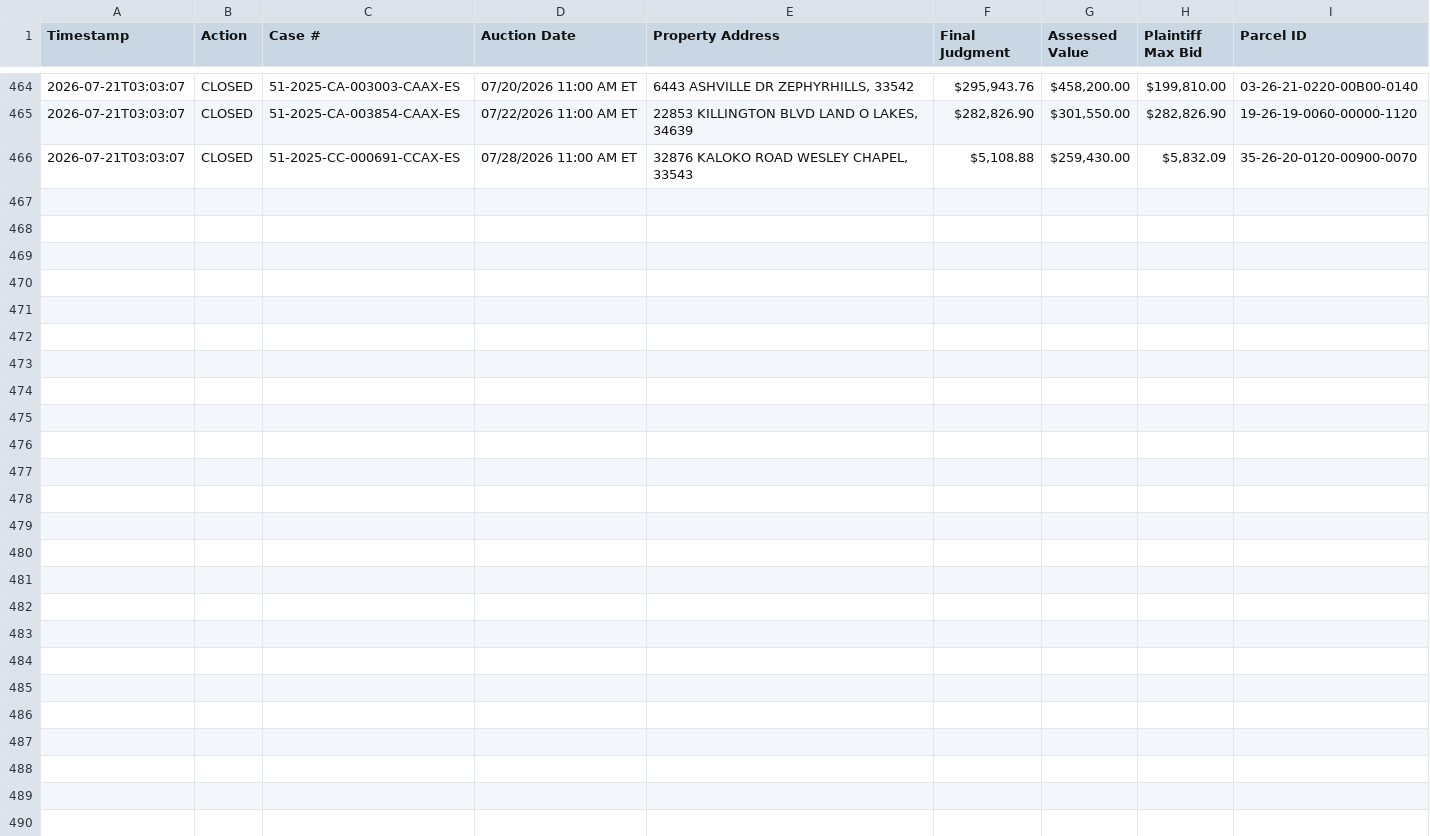
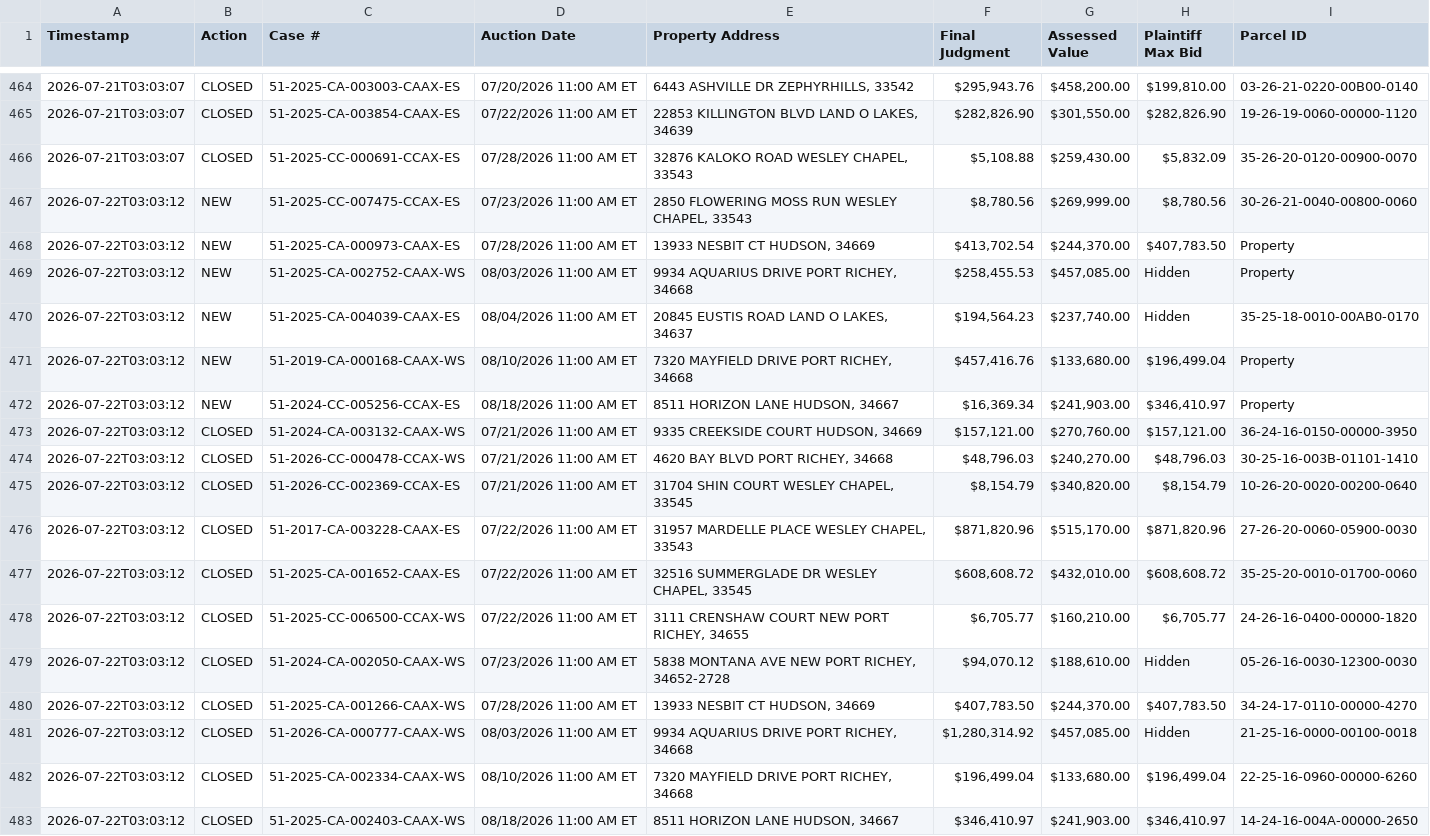
Before and after one commit to figlesias7/realforeclose-pasco, a CSV file: data/event_log.csv, drawn as a sheet; only a part is shown, gaps mark what is left out; the diff names each change by its address in the sheet, - before the commit and + after, or states it on an @@ line.

```diff
--- a/data/event_log.csv
+++ b/data/event_log.csv
+row 467: 2026-07-22T03:03:12 | NEW | 51-2025-CC-007475-CCAX-ES | 07/23/2026 11:00 AM ET | 2850 FLOWERING MOSS RUN WESLEY CHAPEL, 33543 | $8,780.56 | $269,999.00 | $8,780.56 | 30-26-21-0040-00800-0060
+row 468: 2026-07-22T03:03:12 | NEW | 51-2025-CA-000973-CAAX-ES | 07/28/2026 11:00 AM ET | 13933 NESBIT CT HUDSON, 34669 | $413,702.54 | $244,370.00 | $407,783.50 | Property
+row 469: 2026-07-22T03:03:12 | NEW | 51-2025-CA-002752-CAAX-WS | 08/03/2026 11:00 AM ET | 9934 AQUARIUS DRIVE PORT RICHEY, 34668 | $258,455.53 | $457,085.00 | Hidden | Property
+row 470: 2026-07-22T03:03:12 | NEW | 51-2025-CA-004039-CAAX-ES | 08/04/2026 11:00 AM ET | 20845 EUSTIS ROAD LAND O LAKES, 34637 | $194,564.23 | $237,740.00 | Hidden | 35-25-18-0010-00AB0-0170
+row 471: 2026-07-22T03:03:12 | NEW | 51-2019-CA-000168-CAAX-WS | 08/10/2026 11:00 AM ET | 7320 MAYFIELD DRIVE PORT RICHEY, 34668 | $457,416.76 | $133,680.00 | $196,499.04 | Property
+row 472: 2026-07-22T03:03:12 | NEW | 51-2024-CC-005256-CCAX-ES | 08/18/2026 11:00 AM ET | 8511 HORIZON LANE HUDSON, 34667 | $16,369.34 | $241,903.00 | $346,410.97 | Property
+row 473: 2026-07-22T03:03:12 | CLOSED | 51-2024-CA-003132-CAAX-WS | 07/21/2026 11:00 AM ET | 9335 CREEKSIDE COURT HUDSON, 34669 | $157,121.00 | $270,760.00 | $157,121.00 | 36-24-16-0150-00000-3950
+row 474: 2026-07-22T03:03:12 | CLOSED | 51-2026-CC-000478-CCAX-WS | 07/21/2026 11:00 AM ET | 4620 BAY BLVD PORT RICHEY, 34668 | $48,796.03 | $240,270.00 | $48,796.03 | 30-25-16-003B-01101-1410
+row 475: 2026-07-22T03:03:12 | CLOSED | 51-2026-CC-002369-CCAX-ES | 07/21/2026 11:00 AM ET | 31704 SHIN COURT WESLEY CHAPEL, 33545 | $8,154.79 | $340,820.00 | $8,154.79 | 10-26-20-0020-00200-0640
+row 476: 2026-07-22T03:03:12 | CLOSED | 51-2017-CA-003228-CAAX-ES | 07/22/2026 11:00 AM ET | 31957 MARDELLE PLACE WESLEY CHAPEL, 33543 | $871,820.96 | $515,170.00 | $871,820.96 | 27-26-20-0060-05900-0030
+row 477: 2026-07-22T03:03:12 | CLOSED | 51-2025-CA-001652-CAAX-ES | 07/22/2026 11:00 AM ET | 32516 SUMMERGLADE DR WESLEY CHAPEL, 33545 | $608,608.72 | $432,010.00 | $608,608.72 | 35-25-20-0010-01700-0060
+row 478: 2026-07-22T03:03:12 | CLOSED | 51-2025-CC-006500-CCAX-WS | 07/22/2026 11:00 AM ET | 3111 CRENSHAW COURT NEW PORT RICHEY, 34655 | $6,705.77 | $160,210.00 | $6,705.77 | 24-26-16-0400-00000-1820
+row 479: 2026-07-22T03:03:12 | CLOSED | 51-2024-CA-002050-CAAX-WS | 07/23/2026 11:00 AM ET | 5838 MONTANA AVE NEW PORT RICHEY, 34652-2728 | $94,070.12 | $188,610.00 | Hidden | 05-26-16-0030-12300-0030
+row 480: 2026-07-22T03:03:12 | CLOSED | 51-2025-CA-001266-CAAX-WS | 07/28/2026 11:00 AM ET | 13933 NESBIT CT HUDSON, 34669 | $407,783.50 | $244,370.00 | $407,783.50 | 34-24-17-0110-00000-4270
+row 481: 2026-07-22T03:03:12 | CLOSED | 51-2026-CA-000777-CAAX-WS | 08/03/2026 11:00 AM ET | 9934 AQUARIUS DRIVE PORT RICHEY, 34668 | $1,280,314.92 | $457,085.00 | Hidden | 21-25-16-0000-00100-0018
+row 482: 2026-07-22T03:03:12 | CLOSED | 51-2025-CA-002334-CAAX-WS | 08/10/2026 11:00 AM ET | 7320 MAYFIELD DRIVE PORT RICHEY, 34668 | $196,499.04 | $133,680.00 | $196,499.04 | 22-25-16-0960-00000-6260
+row 483: 2026-07-22T03:03:12 | CLOSED | 51-2025-CA-002403-CAAX-WS | 08/18/2026 11:00 AM ET | 8511 HORIZON LANE HUDSON, 34667 | $346,410.97 | $241,903.00 | $346,410.97 | 14-24-16-004A-00000-2650
```
Also changed, not shown: data/all_seen.csv, 3 other files.
